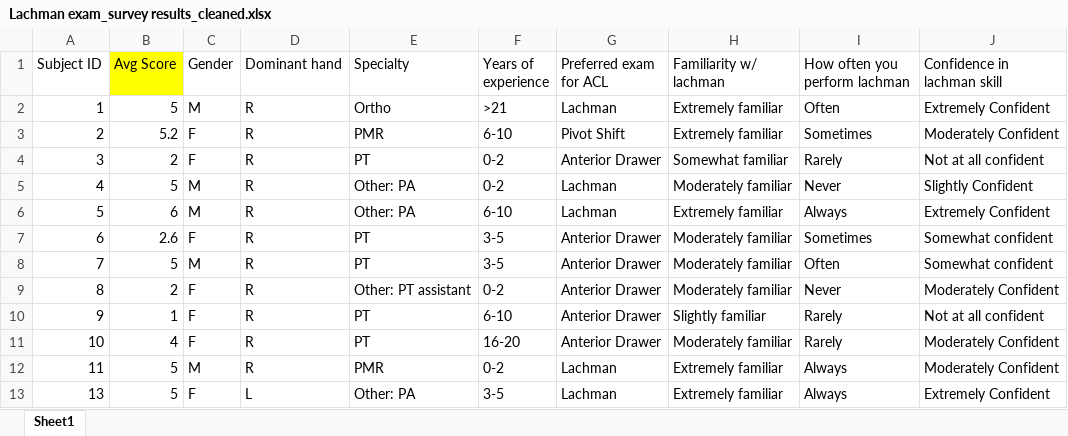
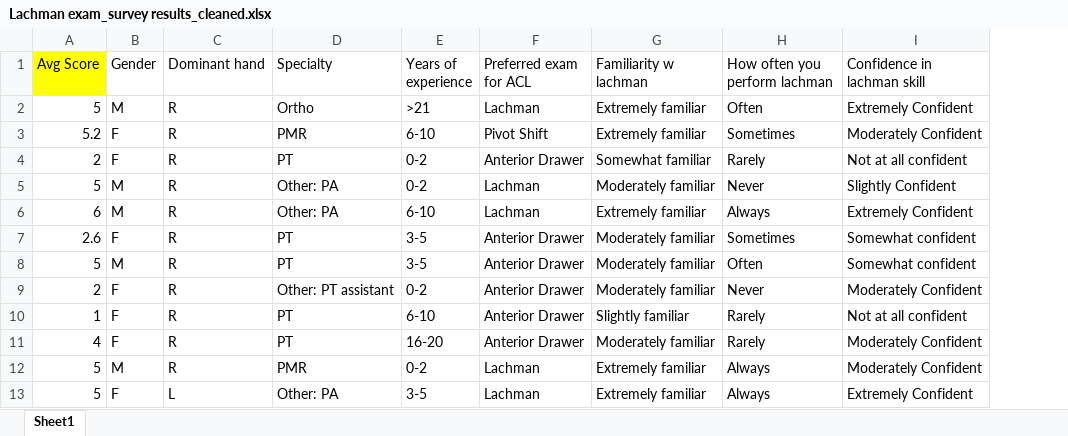
Before and after one commit to RuijieYin/Lachman-Test, an Excel workbook: Lachman exam_survey results_cleaned.xlsx, sheet Sheet1, drawn as a sheet; only a part is shown; values as stored, in another font and other column widths than the file's, no borders; removed rows and columns are numbered as before the commit, all else as after; the diff names each change by its address in the sheet, - before the commit and + after, or states it on an @@ line.

```diff
--- a/Lachman exam_survey results_cleaned.xlsx (sheet Sheet1)
+++ b/Lachman exam_survey results_cleaned.xlsx (sheet Sheet1)
-column A (Subject ID), rows 2-13: 1 | 2 | 3 | 4 | 5 | 6 | 7 | 8 | 9 | 10 | 11 | 13
-G1: Familiarity w/ lachman
+G1: Familiarity w lachman
```
Also changed, not shown: 1 other file.
